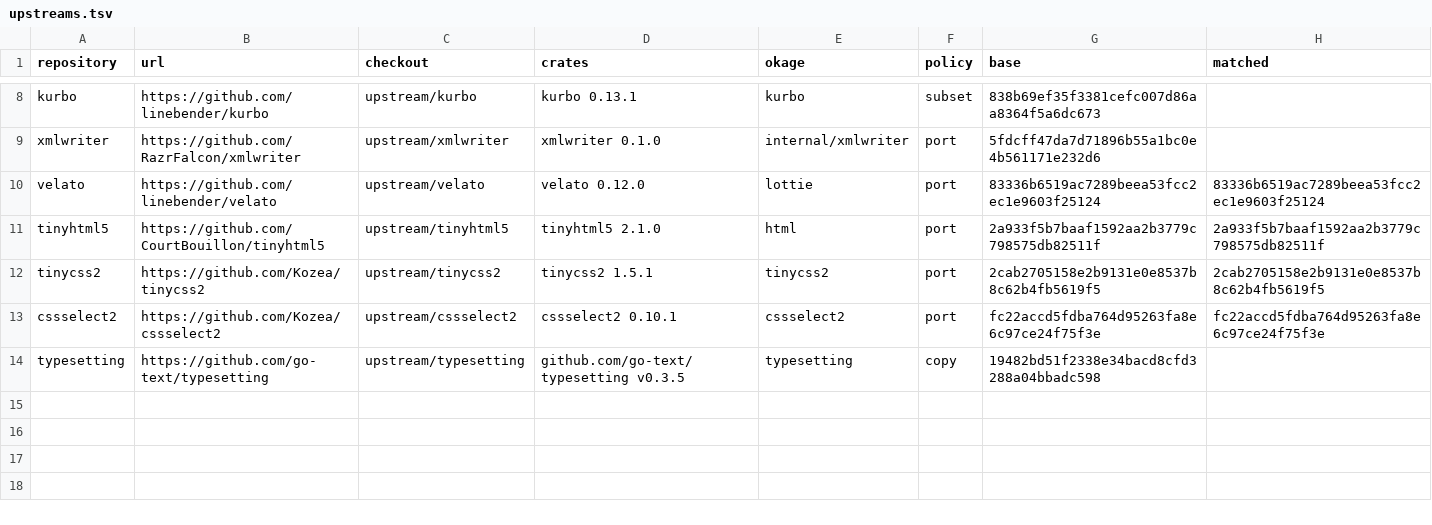
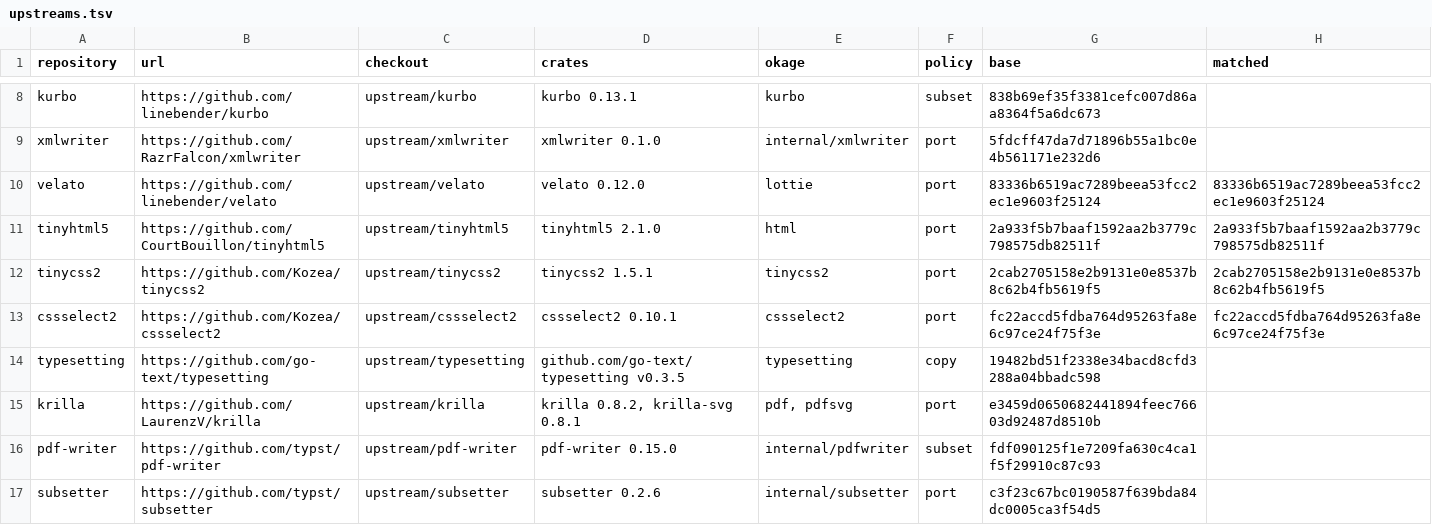
Before and after one commit to xo/okage, a TSV file: docs/upstream/upstreams.tsv, drawn as a sheet; only a part is shown, gaps mark what is left out.

```diff
--- a/docs/upstream/upstreams.tsv
+++ b/docs/upstream/upstreams.tsv
@@ -14 +14,4 @@ cssselect2	https://github.com/Kozea/cssselect2	upstream/cssselect2	cssselect2 0.
 typesetting	https://github.com/go-text/typesetting	upstream/typesetting	github.com/go-text/typesetting v0.3.5	typesetting	copy	19482bd51f2338e34bacd8cfd3288a04bbadc598	
+krilla	https://github.com/LaurenzV/krilla	upstream/krilla	krilla 0.8.2, krilla-svg 0.8.1	pdf, pdfsvg	port	e3459d0650682441894feec76603d92487d8510b	
+pdf-writer	https://github.com/typst/pdf-writer	upstream/pdf-writer	pdf-writer 0.15.0	internal/pdfwriter	subset	fdf090125f1e7209fa630c4ca1f5f29910c87c93	
+subsetter	https://github.com/typst/subsetter	upstream/subsetter	subsetter 0.2.6	internal/subsetter	port	c3f23c67bc0190587f639bda84dc0005ca3f54d5	
```
Also changed, not shown: 24 other files.
